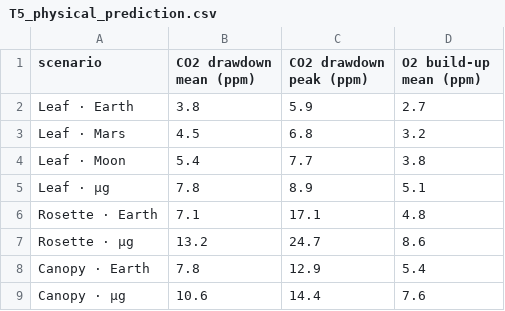
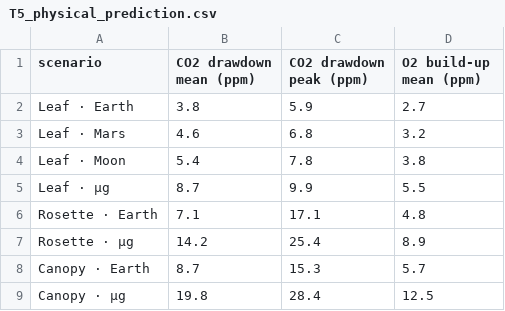
Before and after one commit to dr-richard-barker/LunarLeaf-CFD, a CSV file: results/tables/T5_physical_prediction.csv, drawn as a sheet.

```diff
--- a/results/tables/T5_physical_prediction.csv
+++ b/results/tables/T5_physical_prediction.csv
@@ -2,8 +2,8 @@ scenario,CO2 drawdown mean (ppm),CO2 drawdown peak (ppm),O2 build-up mean (ppm)
 Leaf · Earth,3.8,5.9,2.7
-Leaf · Mars,4.5,6.8,3.2
-Leaf · Moon,5.4,7.7,3.8
-Leaf · µg,7.8,8.9,5.1
+Leaf · Mars,4.6,6.8,3.2
+Leaf · Moon,5.4,7.8,3.8
+Leaf · µg,8.7,9.9,5.5
 Rosette · Earth,7.1,17.1,4.8
-Rosette · µg,13.2,24.7,8.6
-Canopy · Earth,7.8,12.9,5.4
-Canopy · µg,10.6,14.4,7.6
+Rosette · µg,14.2,25.4,8.9
+Canopy · Earth,8.7,15.3,5.7
+Canopy · µg,19.8,28.4,12.5
```
Also changed, not shown: results/tables/T12_feedback_spatial.csv, 17 other files.
